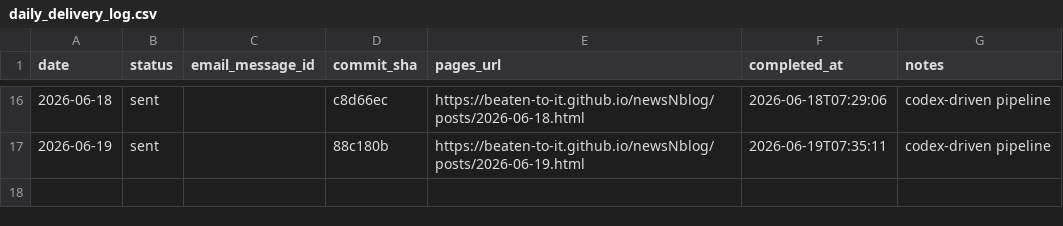
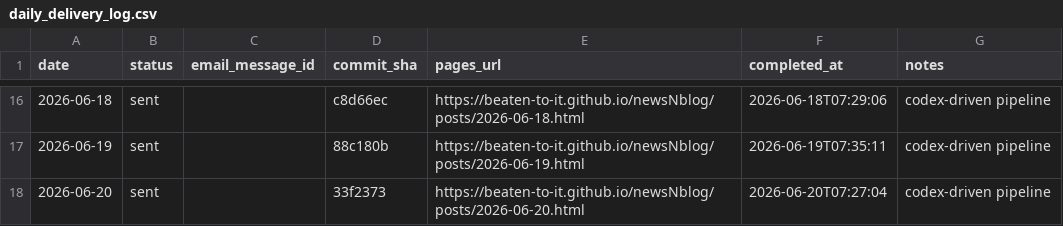
Before and after one commit to Beaten-to-it/newsNblog, a CSV file: data/daily_delivery_log.csv, drawn as a sheet; only a part is shown, gaps mark what is left out; the diff names each change by its address in the sheet, - before the commit and + after, or states it on an @@ line.

```diff
--- a/data/daily_delivery_log.csv
+++ b/data/daily_delivery_log.csv
+row 18: 2026-06-20 | sent |  | 33f2373 | https://beaten-to-it.github.io/newsNblog/posts/2026-06-20.html | 2026-06-20T07:27:04 | codex-driven pipeline
```
Also changed, not shown: data/daily_delivery_log_ax.csv.
